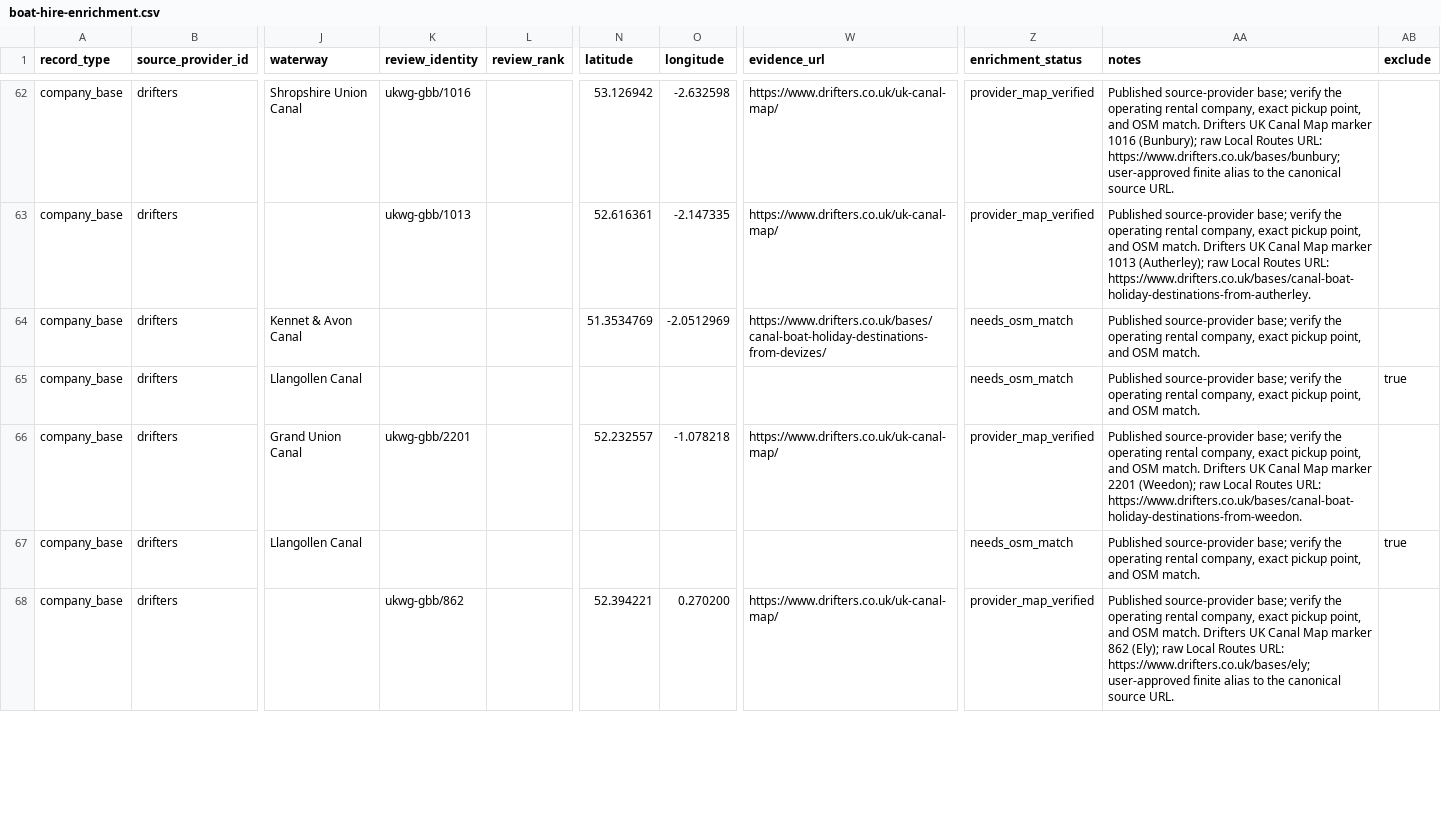
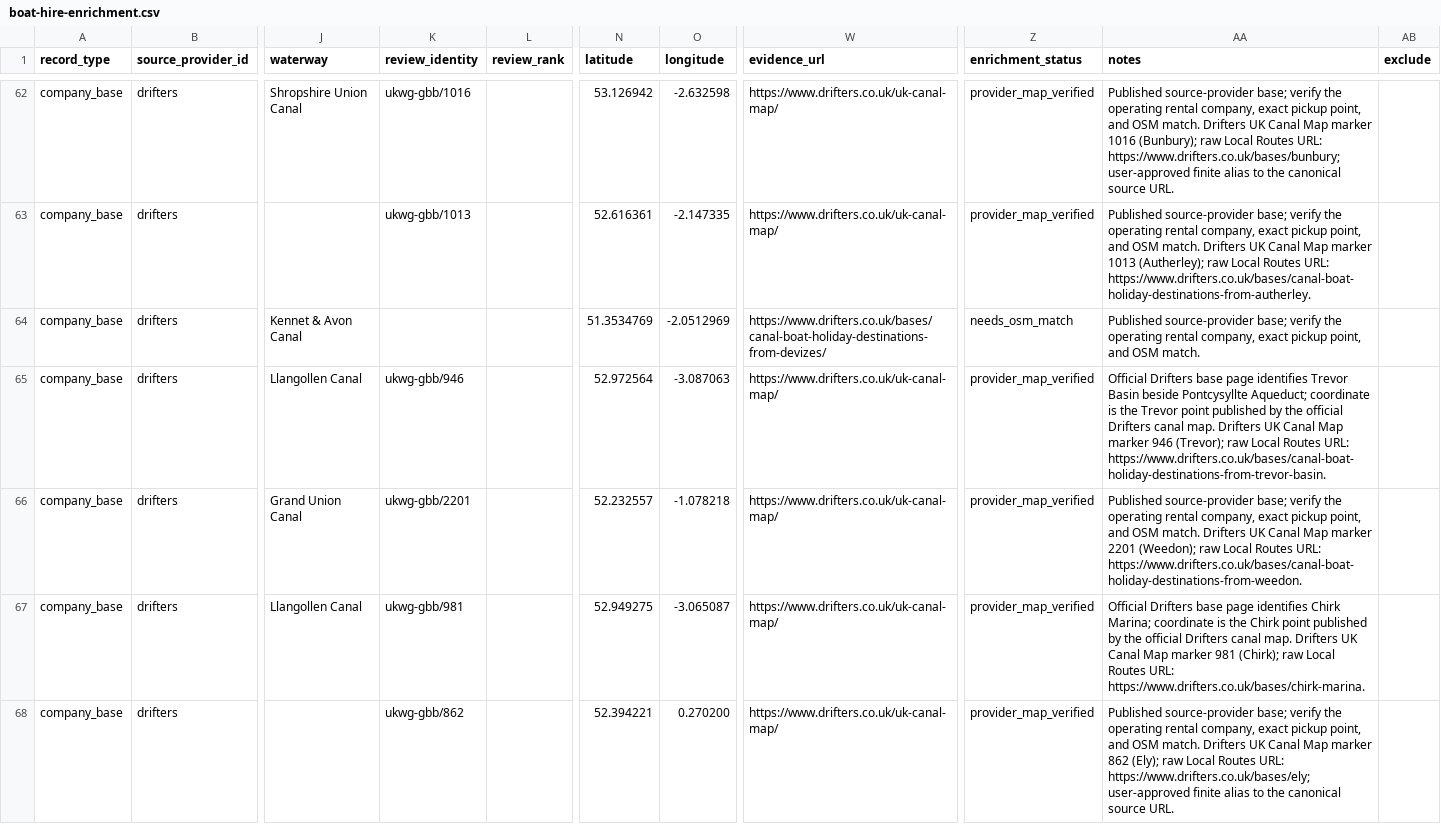
Before and after one commit to kthorn/towpath, a CSV file: data/boat-hire-enrichment.csv, drawn as a sheet; only a part is shown, gaps mark what is left out; the diff covers the shown part only; the diff names each change by its address in the sheet, - before the commit and + after, or states it on an @@ line.

```diff
--- a/data/boat-hire-enrichment.csv
+++ b/data/boat-hire-enrichment.csv
-K65 (review_identity): (empty)
+K65 (review_identity): ukwg-gbb/946
-N65 (latitude): (empty)
+N65 (latitude): 52.972564
-O65 (longitude): (empty)
+O65 (longitude): -3.087063
-W65 (evidence_url): (empty)
+W65 (evidence_url): https://www.drifters.co.uk/uk-canal-map/
-Z65 (enrichment_status): needs_osm_match
+Z65 (enrichment_status): provider_map_verified
-AA65 (notes): Published source-provider base; verify the operating rental company, exact pickup point, and OSM match.
+AA65 (notes): Official Drifters base page identifies Trevor Basin beside Pontcysyllte Aqueduct; coordinate is the Trevor point published by the official Drifters canal map. Drifters UK Canal Map marker 946 (Trevor); raw Local Routes URL: https://www.drifters.co.uk/bases/canal-boat-holiday-destinations-from-trevor-basin.
-AB65 (exclude): true
+AB65 (exclude): (empty)
-K67 (review_identity): (empty)
+K67 (review_identity): ukwg-gbb/981
-N67 (latitude): (empty)
+N67 (latitude): 52.949275
-O67 (longitude): (empty)
+O67 (longitude): -3.065087
-W67 (evidence_url): (empty)
+W67 (evidence_url): https://www.drifters.co.uk/uk-canal-map/
-Z67 (enrichment_status): needs_osm_match
+Z67 (enrichment_status): provider_map_verified
-AA67 (notes): Published source-provider base; verify the operating rental company, exact pickup point, and OSM match.
+AA67 (notes): Official Drifters base page identifies Chirk Marina; coordinate is the Chirk point published by the official Drifters canal map. Drifters UK Canal Map marker 981 (Chirk); raw Local Routes URL: https://www.drifters.co.uk/bases/chirk-marina.
-AB67 (exclude): true
+AB67 (exclude): (empty)
```
Also changed, not shown: 80 edited cells elsewhere in this file, 18 other files.
